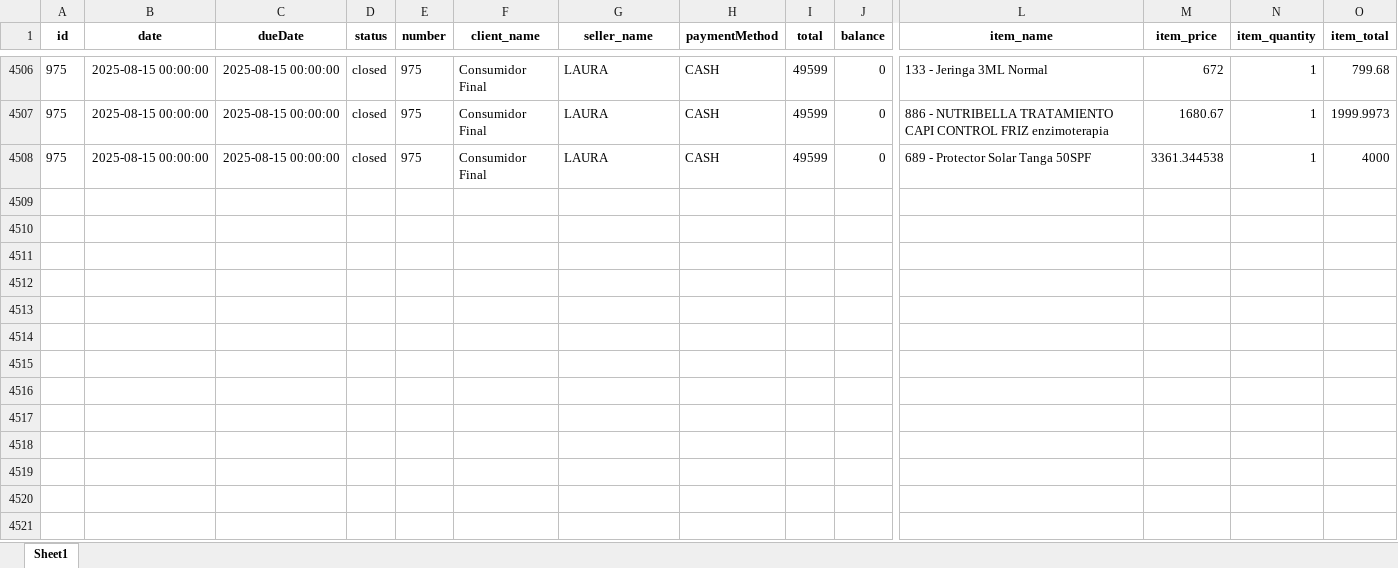
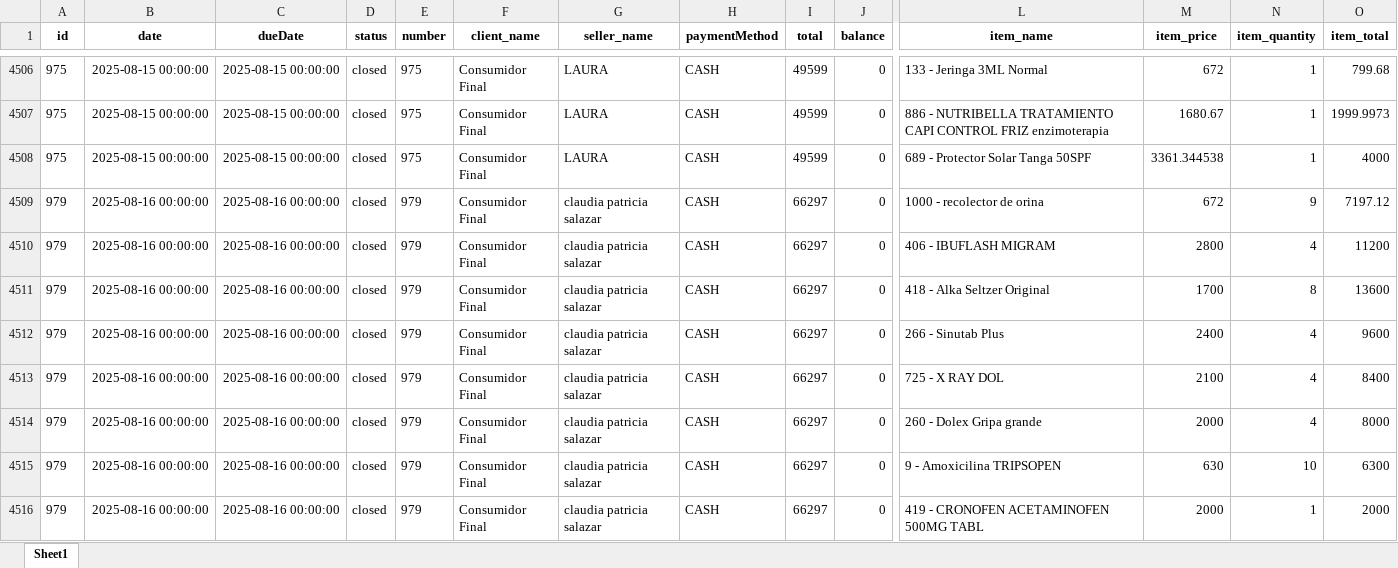
Before and after one commit to Sg0820/actualizar-facturas-alegra, an Excel workbook: facturas_alegra.xlsx, sheet Sheet1, drawn as a sheet; only a part is shown, gaps mark what is left out; values as stored, in another font and other column widths than the file's, no borders; rows hold the shown columns only; the diff names each change by its address in the sheet, - before the commit and + after, or states it on an @@ line.

```diff
--- a/facturas_alegra.xlsx (sheet Sheet1)
+++ b/facturas_alegra.xlsx (sheet Sheet1)
+row 4509: 979 | 2025-08-16 00:00:00 | 2025-08-16 00:00:00 | closed | 979 | Consumidor Final | claudia patricia salazar | CASH | 66297 | 0 | 1000 - recolector de orina | 672 | 9 | 7197.12
+row 4510: 979 | 2025-08-16 00:00:00 | 2025-08-16 00:00:00 | closed | 979 | Consumidor Final | claudia patricia salazar | CASH | 66297 | 0 | 406 - IBUFLASH MIGRAM | 2800 | 4 | 11200
+row 4511: 979 | 2025-08-16 00:00:00 | 2025-08-16 00:00:00 | closed | 979 | Consumidor Final | claudia patricia salazar | CASH | 66297 | 0 | 418 - Alka Seltzer Original | 1700 | 8 | 13600
+row 4512: 979 | 2025-08-16 00:00:00 | 2025-08-16 00:00:00 | closed | 979 | Consumidor Final | claudia patricia salazar | CASH | 66297 | 0 | 266 - Sinutab Plus | 2400 | 4 | 9600
+row 4513: 979 | 2025-08-16 00:00:00 | 2025-08-16 00:00:00 | closed | 979 | Consumidor Final | claudia patricia salazar | CASH | 66297 | 0 | 725 - X RAY DOL | 2100 | 4 | 8400
+row 4514: 979 | 2025-08-16 00:00:00 | 2025-08-16 00:00:00 | closed | 979 | Consumidor Final | claudia patricia salazar | CASH | 66297 | 0 | 260 - Dolex Gripa grande | 2000 | 4 | 8000
+row 4515: 979 | 2025-08-16 00:00:00 | 2025-08-16 00:00:00 | closed | 979 | Consumidor Final | claudia patricia salazar | CASH | 66297 | 0 | 9 - Amoxicilina TRIPSOPEN | 630 | 10 | 6300
+row 4516: 979 | 2025-08-16 00:00:00 | 2025-08-16 00:00:00 | closed | 979 | Consumidor Final | claudia patricia salazar | CASH | 66297 | 0 | 419 - CRONOFEN ACETAMINOFEN 500MG TABL | 2000 | 1 | 2000
```
Also changed, not shown: inventario_alegra.xlsx.
